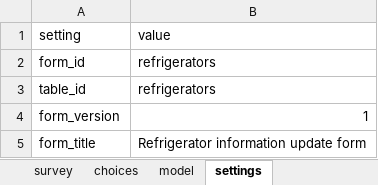
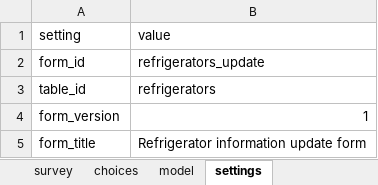
Before and after one commit to magogt/opendatakit.survey-js-clean, an Excel workbook: form-files/shared_table_b/shared_table_b.xlsx, sheet settings, drawn as a sheet; values as stored, in another font and other column widths than the file's, no borders; the diff names each change by its address in the sheet, - before the commit and + after, or states it on an @@ line.

```diff
--- a/form-files/shared_table_b/shared_table_b.xlsx (sheet settings)
+++ b/form-files/shared_table_b/shared_table_b.xlsx (sheet settings)
-B2: refrigerators
+B2: refrigerators_update
```
Also changed, not shown: form-files/IMNCI/IMNCI.xlsx, form-files/breathcounter/breathcounter.xlsx, 3 other files.
